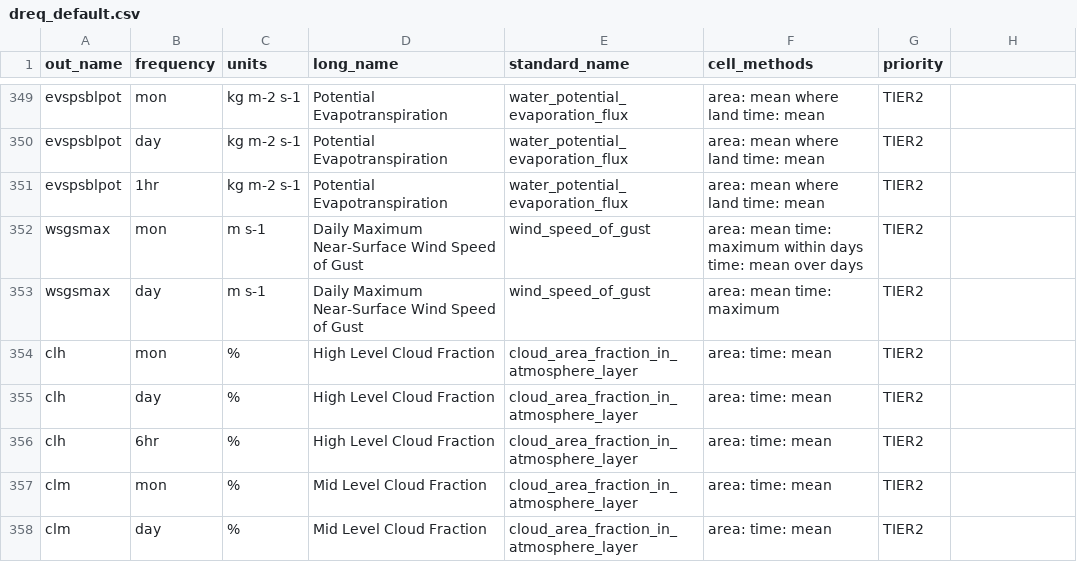
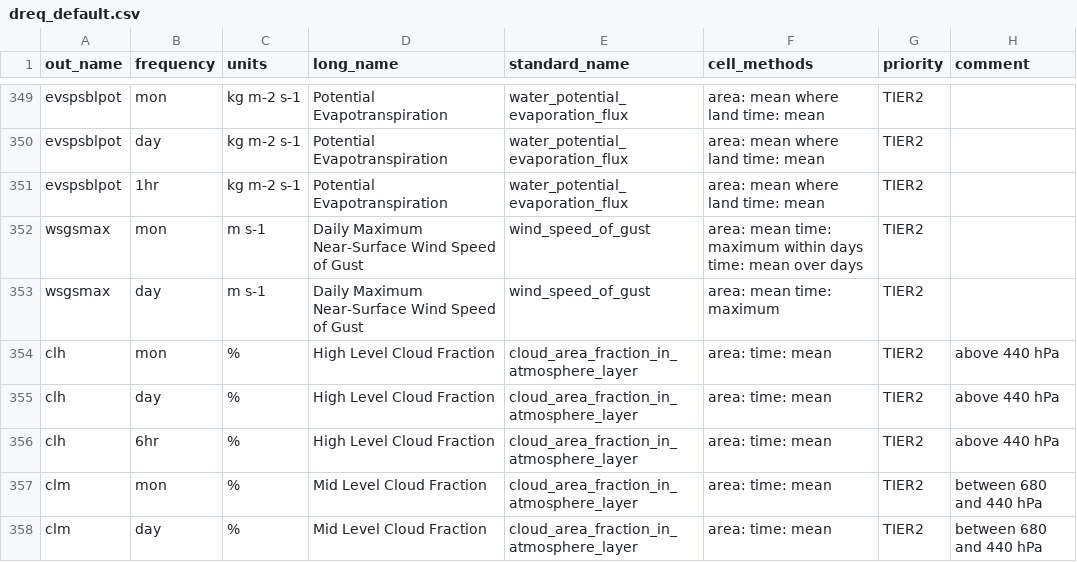
Before and after one commit to WCRP-CORDEX/data-request-table, a CSV file: data-request/dreq_default.csv, drawn as a sheet; only a part is shown, gaps mark what is left out; the diff covers the shown part only.

Commit message:
added comment column

```diff
--- a/data-request/dreq_default.csv
+++ b/data-request/dreq_default.csv
@@ -1 +1 @@
-out_name,frequency,units,long_name,standard_name,cell_methods,priority
+out_name,frequency,units,long_name,standard_name,cell_methods,priority,comment
@@ -354,5 +354,5 @@ wsgsmax,day,m s-1,Daily Maximum Near-Surface Wind Speed of Gust,wind_speed_of_gu
-clh,mon,%,High Level Cloud Fraction,cloud_area_fraction_in_atmosphere_layer,area: time: mean,TIER2
-clh,day,%,High Level Cloud Fraction,cloud_area_fraction_in_atmosphere_layer,area: time: mean,TIER2
-clh,6hr,%,High Level Cloud Fraction,cloud_area_fraction_in_atmosphere_layer,area: time: mean,TIER2
-clm,mon,%,Mid Level Cloud Fraction,cloud_area_fraction_in_atmosphere_layer,area: time: mean,TIER2
-clm,day,%,Mid Level Cloud Fraction,cloud_area_fraction_in_atmosphere_layer,area: time: mean,TIER2
+clh,mon,%,High Level Cloud Fraction,cloud_area_fraction_in_atmosphere_layer,area: time: mean,TIER2,above 440 hPa
+clh,day,%,High Level Cloud Fraction,cloud_area_fraction_in_atmosphere_layer,area: time: mean,TIER2,above 440 hPa
+clh,6hr,%,High Level Cloud Fraction,cloud_area_fraction_in_atmosphere_layer,area: time: mean,TIER2,above 440 hPa
+clm,mon,%,Mid Level Cloud Fraction,cloud_area_fraction_in_atmosphere_layer,area: time: mean,TIER2,between 680 and 440 hPa
+clm,day,%,Mid Level Cloud Fraction,cloud_area_fraction_in_atmosphere_layer,area: time: mean,TIER2,between 680 and 440 hPa
```
Also changed, not shown: 65 edited cells elsewhere in this file.
